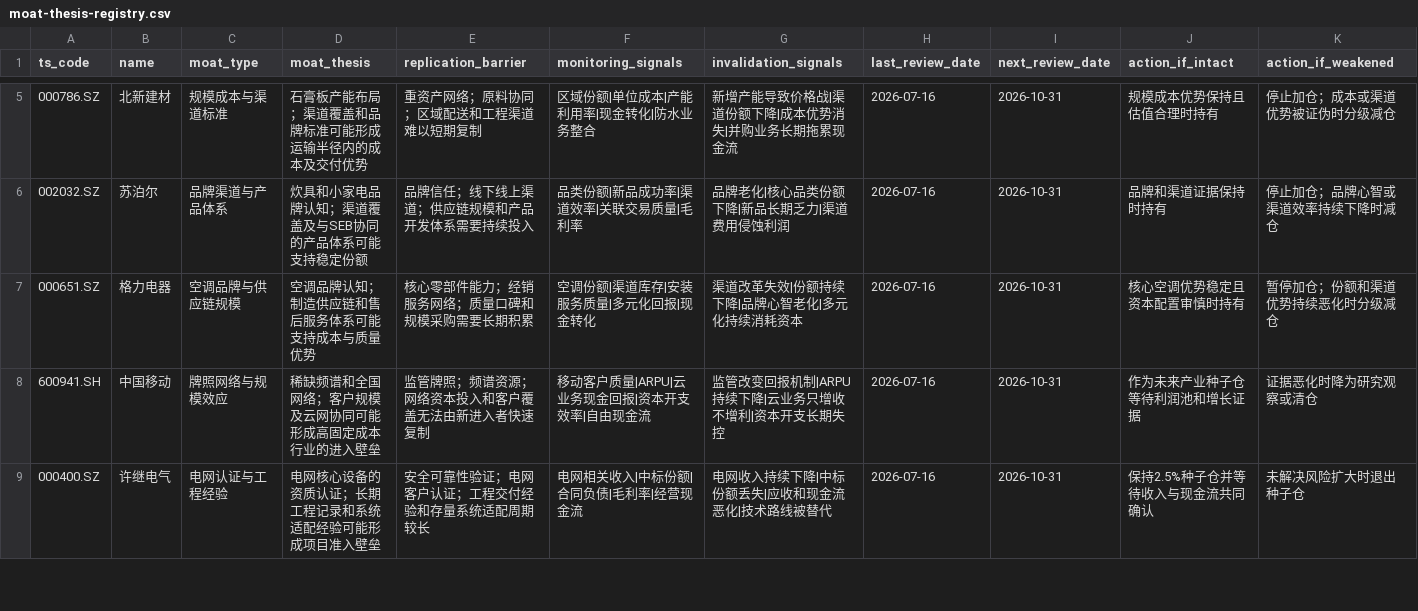
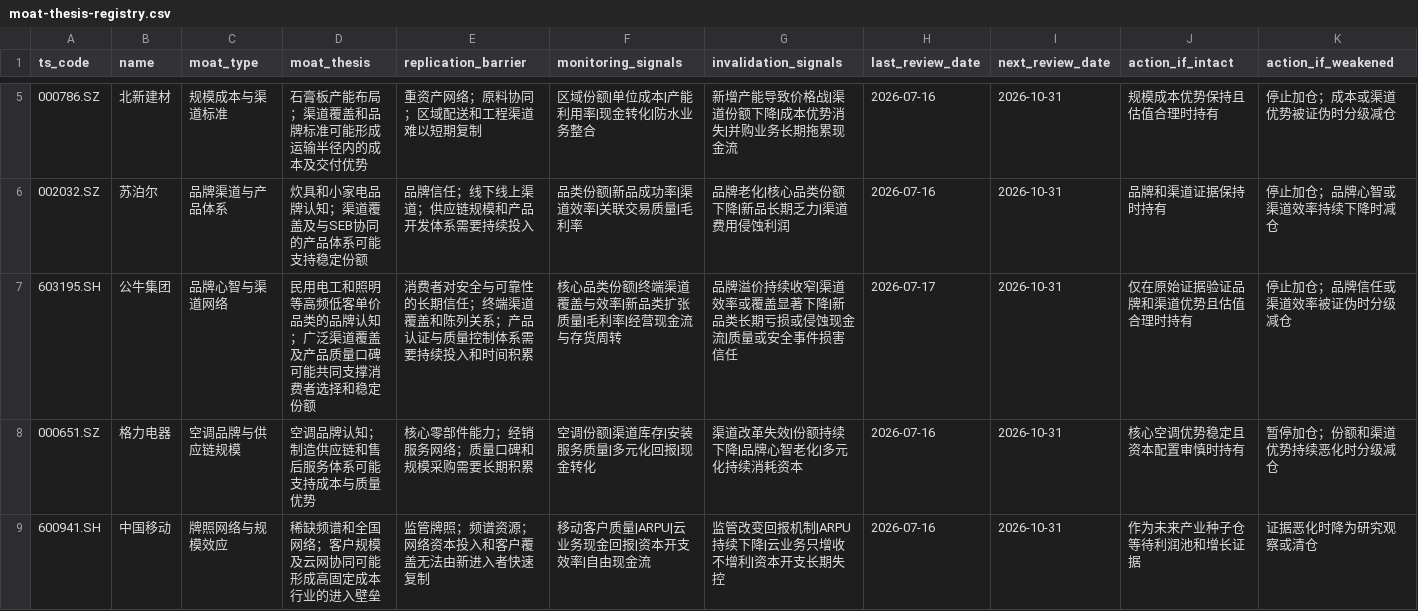
Before and after one commit to MIngQian04/a-share-moat-value-strategy, a CSV file: config/moat-thesis-registry.csv, drawn as a sheet; only a part is shown, gaps mark what is left out; the shorter side is filled out with more unchanged rows; the diff names each change by its address in the sheet, - before the commit and + after, or states it on an @@ line.

Commit message:
publish forward moat strategy updates

```diff
--- a/config/moat-thesis-registry.csv
+++ b/config/moat-thesis-registry.csv
+row 7: 603195.SH | 公牛集团 | 品牌心智与渠道网络 | 民用电工和照明等高频低客单价品类的品牌认知；广泛渠道覆盖及产品质量口碑可能共同支撑消费者选择和稳定份额 | 消费者对安全与可靠性的长期信任；终端渠道覆盖和陈列关系；产品认证与质量控制体系需要持续投入和时间积累 | 核心品类份额|终端渠道覆盖与效率|新品类扩张质量|毛利率|经营现金流与存货周转 | 品牌溢价持续收窄|渠道效率或覆盖显著下降|新品类长期亏损或侵蚀现金流|质量或安全事件损害信任 | 2026-07-17 | 2026-10-31 | 仅在原始证据验证品牌和渠道优势且估值合理时持有 | 停止加仓；品牌信任或渠道效率被证伪时分级减仓
```
Also changed, not shown: 14 other files.
